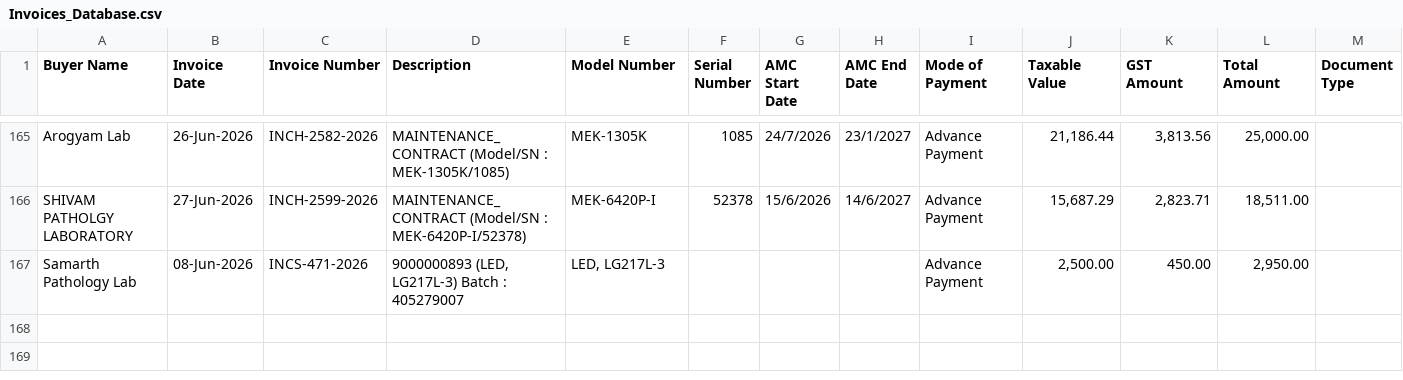
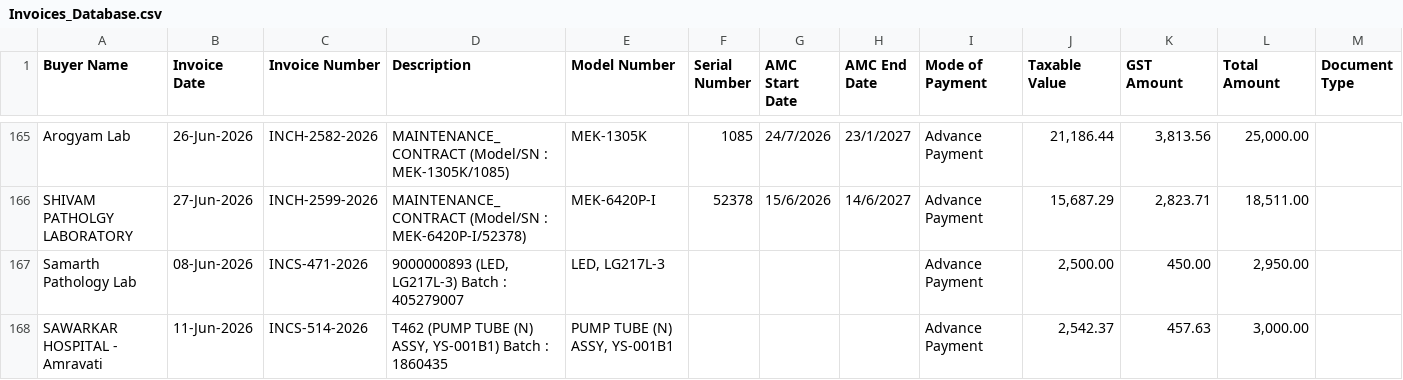
Before and after one commit to dehshat/invoice-tracker, a CSV file: Invoices_Database.csv, drawn as a sheet; only a part is shown, gaps mark what is left out; the diff names each change by its address in the sheet, - before the commit and + after, or states it on an @@ line.

Commit message:
Append new invoice data

```diff
--- a/Invoices_Database.csv
+++ b/Invoices_Database.csv
+row 168: SAWARKAR HOSPITAL - Amravati | 11-Jun-2026 | INCS-514-2026 | T462 (PUMP TUBE (N) ASSY, YS-001B1) Batch : 1860435 | PUMP TUBE (N) ASSY, YS-001B1 |  |  |  | Advance Payment | 2,542.37 | 457.63 | 3,000.00
```
